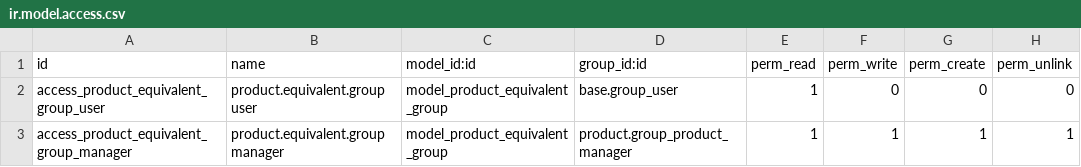
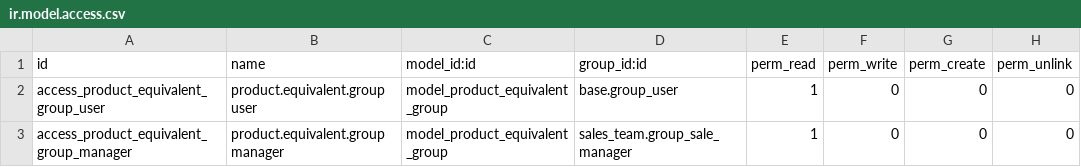
Before and after one commit to goteksolucoes/odoo-product-equivalent, a CSV file: security/ir.model.access.csv, drawn as a sheet.

Commit message:
feat: implement direct product equivalences

```diff
--- a/security/ir.model.access.csv
+++ b/security/ir.model.access.csv
@@ -2,2 +2,2 @@ id,name,model_id:id,group_id:id,perm_read,perm_write,perm_create,perm_unlink
 access_product_equivalent_group_user,product.equivalent.group user,model_product_equivalent_group,base.group_user,1,0,0,0
-access_product_equivalent_group_manager,product.equivalent.group manager,model_product_equivalent_group,product.group_product_manager,1,1,1,1
+access_product_equivalent_group_manager,product.equivalent.group manager,model_product_equivalent_group,sales_team.group_sale_manager,1,0,0,0
```
Also changed, not shown: 21 other files.
